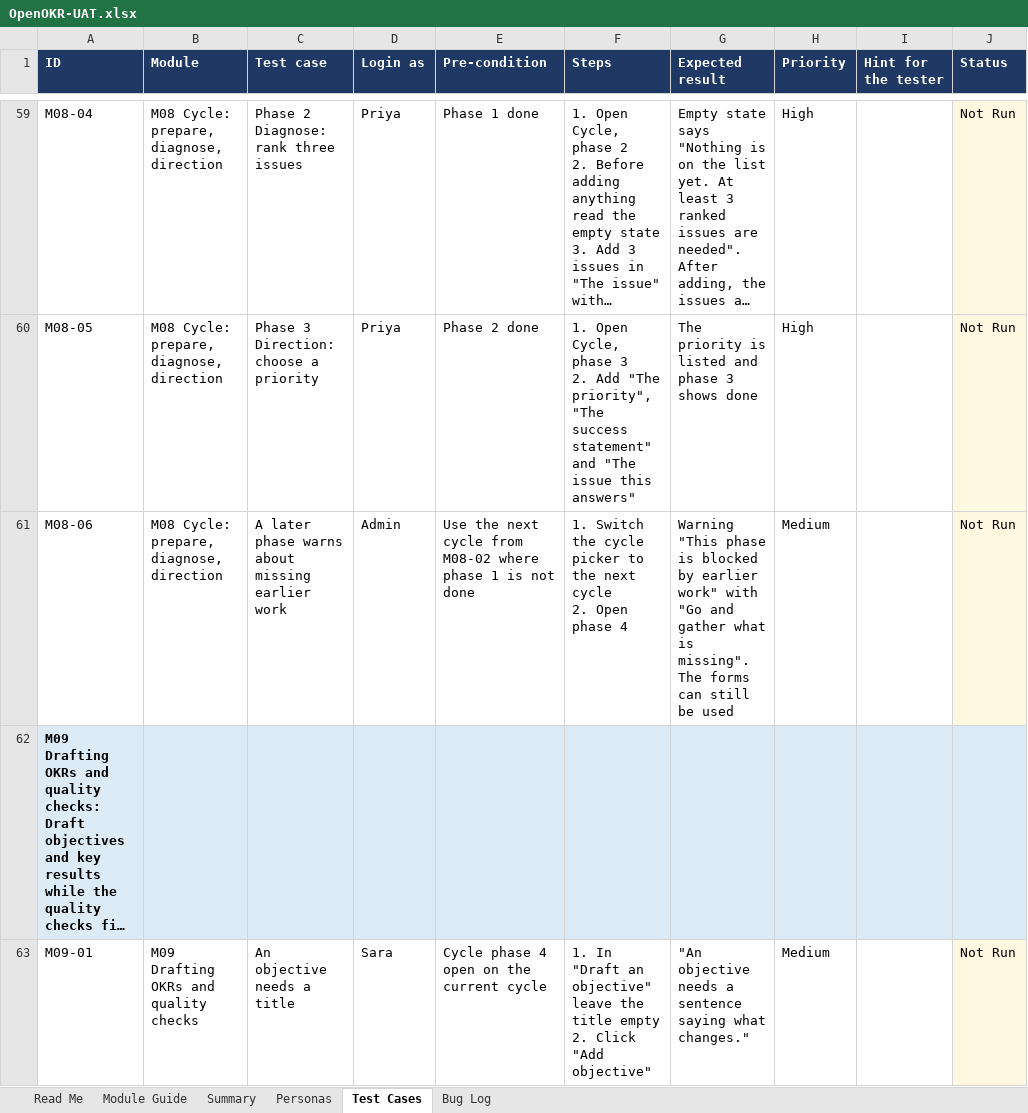
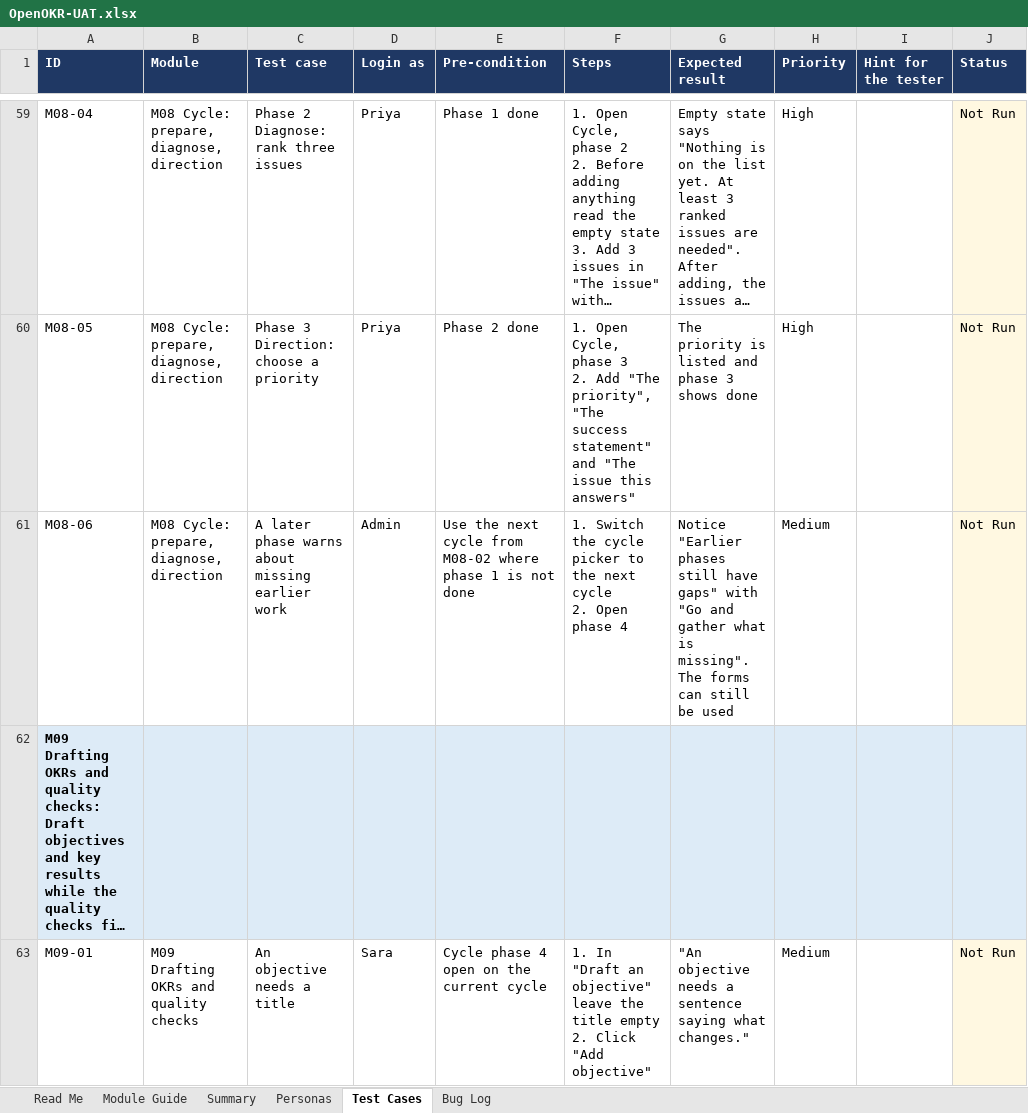
Before and after one commit to open-okr/open-okr, an Excel workbook: docs/testing/OpenOKR-UAT.xlsx, sheet Test Cases, drawn as a sheet; only a part is shown, gaps mark what is left out; long unchanged cells end in …; values as stored, in another font and other column widths than the file's, no borders; conditional formats not drawn; the diff names each change by its address in the sheet, - before the commit and + after, or states it on an @@ line.

Commit message:
P9-T02: One policy decides every practice refusal; anybody can write
Anybody who can edit a space can now draft an objective or a key result
at any time. The drafting lock from completeness review H-09 is gone: it
refused only when the cycle screen set `guided`, so the API, the command
line and the copilot never met it, and nothing could switch it off.

- packages/method: `decide`, the one pure policy. Binding phases, or
  writing "after the phases", make drafting wait for phases 1 to 3,
  never phase 0, which an annual OKR completes. A planning window limits
  new objectives to planning-open through the team publication window;
  changes stay open. Every refusal cites the setting behind it.
- packages/core: `requirePolicy`, used by goals.create and
  goals.addKeyResult for every caller. The phases are read only when the
  practice needs them. Imports are never refused: they record history.
- A source gate fails any write in actions/goal*.ts, or
  workflow.publish, that neither asks the policy nor carries an
  `openokr:policy-exempt:` sentence. Twelve carry one, each naming the
  task that brings it under the policy where one does.
- workflow.read returns the practice and the drafting decision. The
  cycle screen lists the earlier phases' gaps without refusing, gives the
  add form way to the reasons under binding phases, and hides the strip
  under hidden phases. A first cycle is inferred when no earlier cycle of
  its mode exists.
- §11: "Team publication window" is new, and "Strategic issue bounds"
  became "Strategic issue minimum"; data change 0012 carries a raised
  floor across. METHOD.md principle 11, §2.2 to §2.4, §2.6 and §2.9's
  "who may write" moved in.
- End to end: §3.1 both ways. The registration spec now expects drafting
  open beside the gaps, and s04c makes the phases binding and finds the
  same refusal on the screen, over REST and from the okr command line.

Signed-off-by: Akmal Akhpah <akmalakhpah@gmail.com>

```diff
--- a/docs/testing/OpenOKR-UAT.xlsx (sheet Test Cases)
+++ b/docs/testing/OpenOKR-UAT.xlsx (sheet Test Cases)
-G61 (Expected result): Warning "This phase is blocked by earlier work" with "Go…
+G61 (Expected result): Notice "Earlier phases still have gaps" with "Go…
```
Also changed, not shown: 36 other files.
